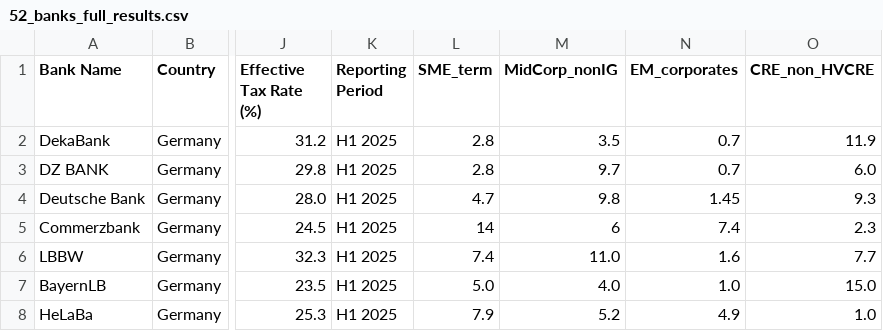
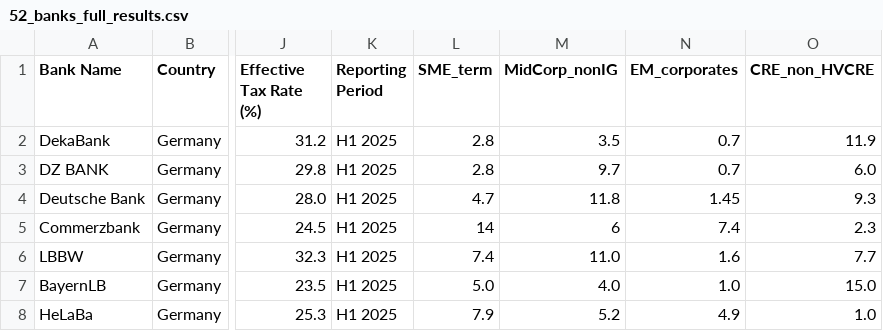
Before and after one commit to sbuchta-app/SRT_Redeployment, a CSV file: 52_banks_full_results.csv, drawn as a sheet; only a part is shown, gaps mark what is left out; the diff names each change by its address in the sheet, - before the commit and + after, or states it on an @@ line.

Commit message:
Update 52_banks_full_results.csv

```diff
--- a/52_banks_full_results.csv
+++ b/52_banks_full_results.csv
-M4 (MidCorp_nonIG): 9.8
+M4 (MidCorp_nonIG): 11.8
```
